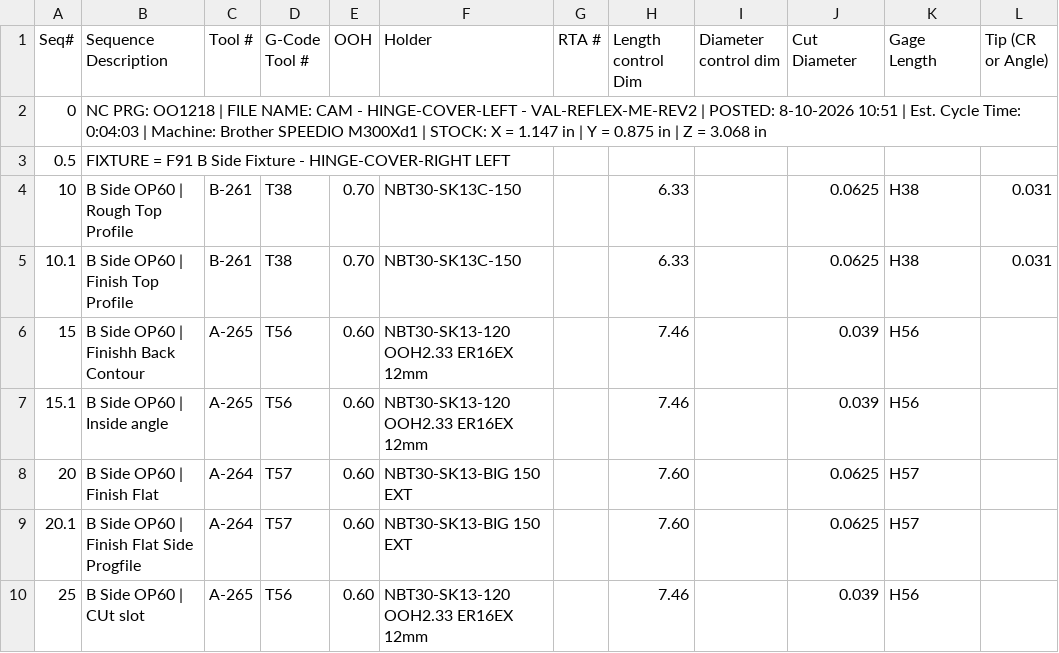
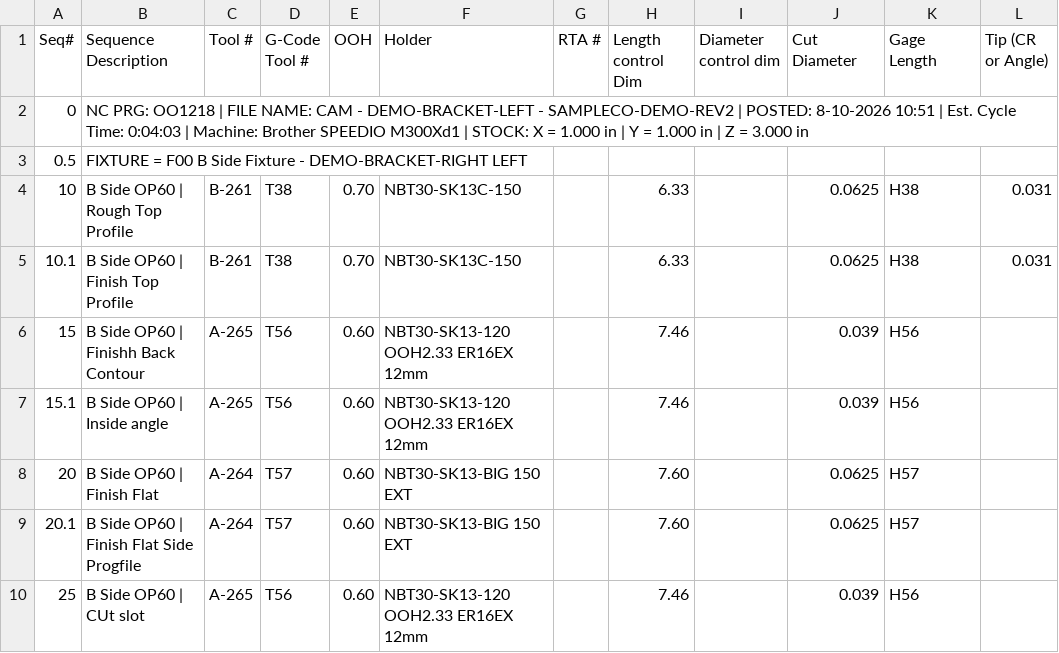
Before and after one commit to incrementalDan/Master_Tool_Data, a CSV file: src/utils/__fixtures__/O1218.csv, drawn as a sheet; only a part is shown; the diff names each change by its address in the sheet, - before the commit and + after, or states it on an @@ line.

```diff
--- a/src/utils/__fixtures__/O1218.csv
+++ b/src/utils/__fixtures__/O1218.csv
-B2 (Sequence Description): …CAM - HINGE-COVER-LEFT - VAL-REFLEX-ME-REV2 | POSTED: 8-10-2026 10:51 | Est. Cycle Time: 0:04:03 | Machine: Brother SPEEDIO M300Xd1 | STOCK: X = 1.147 in | Y = 0.875 in | Z = 3.068 in
+B2 (Sequence Description): …CAM - DEMO-BRACKET-LEFT - SAMPLECO-DEMO-REV2 | POSTED: 8-10-2026 10:51 | Est. Cycle Time: 0:04:03 | Machine: Brother SPEEDIO M300Xd1 | STOCK: X = 1.000 in | Y = 1.000 in | Z = 3.000 in
-B3 (Sequence Description): FIXTURE = F91 B Side Fixture - HINGE-COVER-RIGHT LEFT
+B3 (Sequence Description): FIXTURE = F00 B Side Fixture - DEMO-BRACKET-RIGHT LEFT
```
Also changed, not shown: 6 other files.
